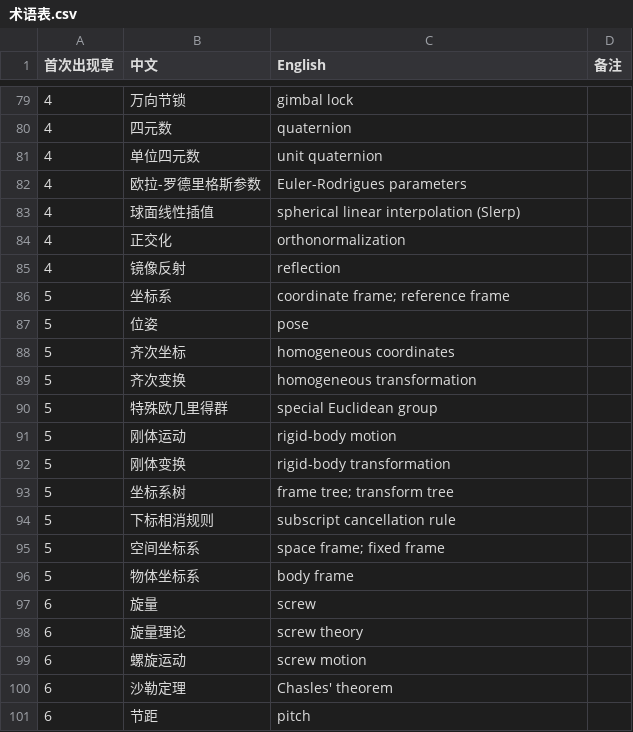
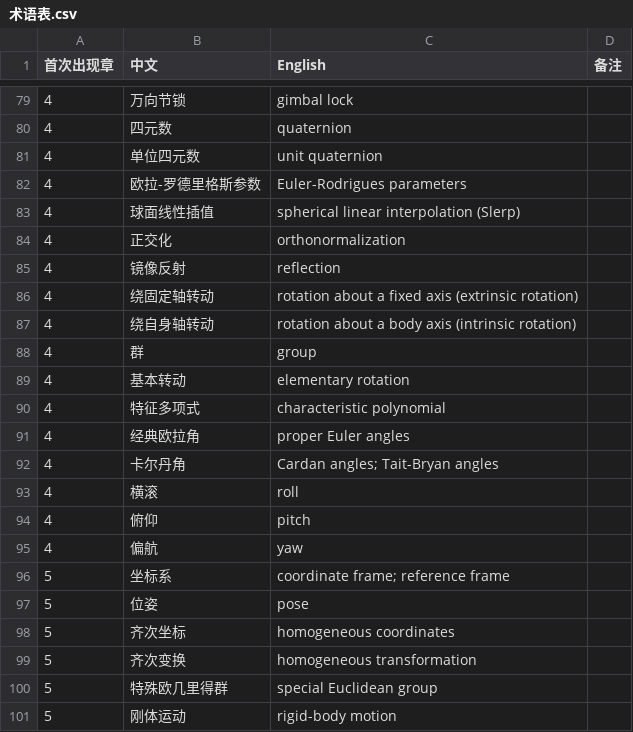
Before and after one commit to eddiezgq/WenQuest, a CSV file: textbook/robotics/conventions/术语表.csv, drawn as a sheet; only a part is shown, gaps mark what is left out; the shorter side is filled out with more unchanged rows.

```diff
--- a/textbook/robotics/conventions/术语表.csv
+++ b/textbook/robotics/conventions/术语表.csv
@@ -85,2 +85,12 @@
 4,镜像反射,reflection,
+4,绕固定轴转动,rotation about a fixed axis (extrinsic rotation),
+4,绕自身轴转动,rotation about a body axis (intrinsic rotation),
+4,群,group,
+4,基本转动,elementary rotation,
+4,特征多项式,characteristic polynomial,
+4,经典欧拉角,proper Euler angles,
+4,卡尔丹角,Cardan angles; Tait-Bryan angles,
+4,横滚,roll,
+4,俯仰,pitch,
+4,偏航,yaw,
 5,坐标系,coordinate frame; reference frame,
```
Also changed, not shown: 16 other files.
